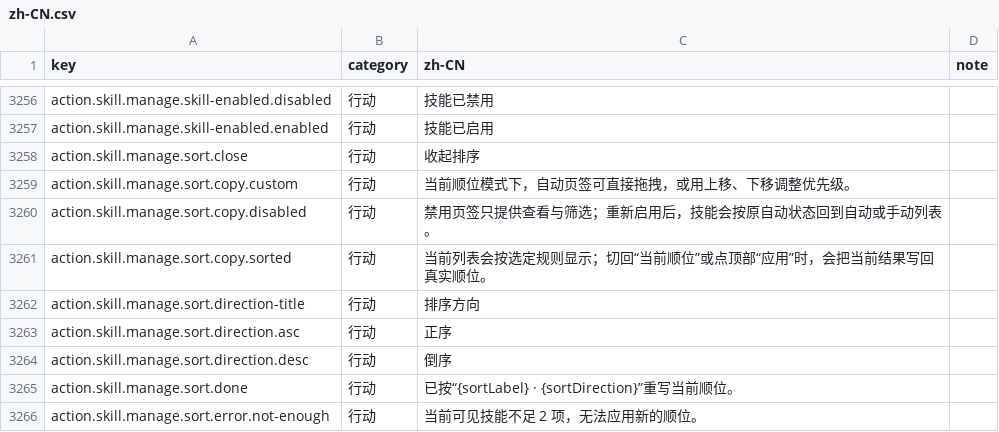
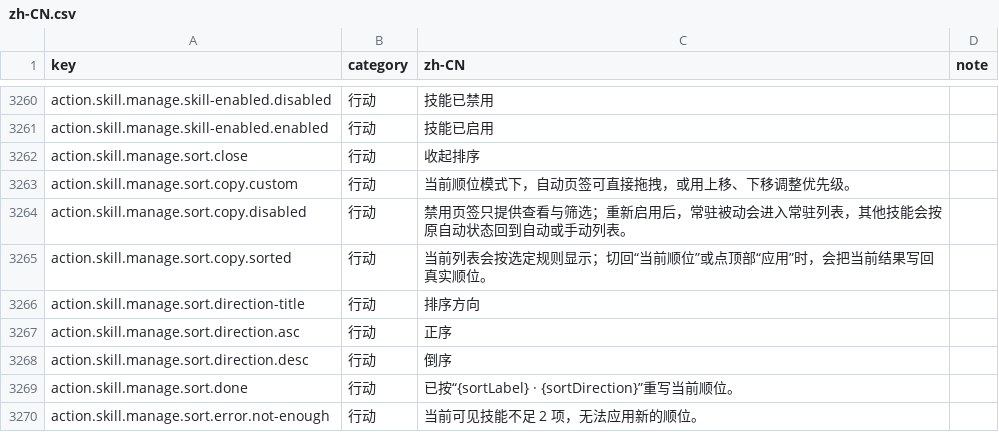
Before and after one commit to fruktoguo/daojie-yusheng, a CSV file: packages/client/src/content/i18n/zh-CN.csv, drawn as a sheet; only a part is shown, gaps mark what is left out; the diff covers the shown part only.

```diff
--- a/packages/client/src/content/i18n/zh-CN.csv
+++ b/packages/client/src/content/i18n/zh-CN.csv
@@ -3263,3 +3267,3 @@ action.skill.manage.sort.close,行动,收起排序,
 action.skill.manage.sort.copy.custom,行动,当前顺位模式下，自动页签可直接拖拽，或用上移、下移调整优先级。,
-action.skill.manage.sort.copy.disabled,行动,禁用页签只提供查看与筛选；重新启用后，技能会按原自动状态回到自动或手动列表。,
+action.skill.manage.sort.copy.disabled,行动,禁用页签只提供查看与筛选；重新启用后，常驻被动会进入常驻列表，其他技能会按原自动状态回到自动或手动列表。,
 action.skill.manage.sort.copy.sorted,行动,当前列表会按选定规则显示；切回“当前顺位”或点顶部“应用”时，会把当前结果写回真实顺位。,
```
Also changed, not shown: 7 added rows and 1 edited cell elsewhere in this file, 8 other files.
